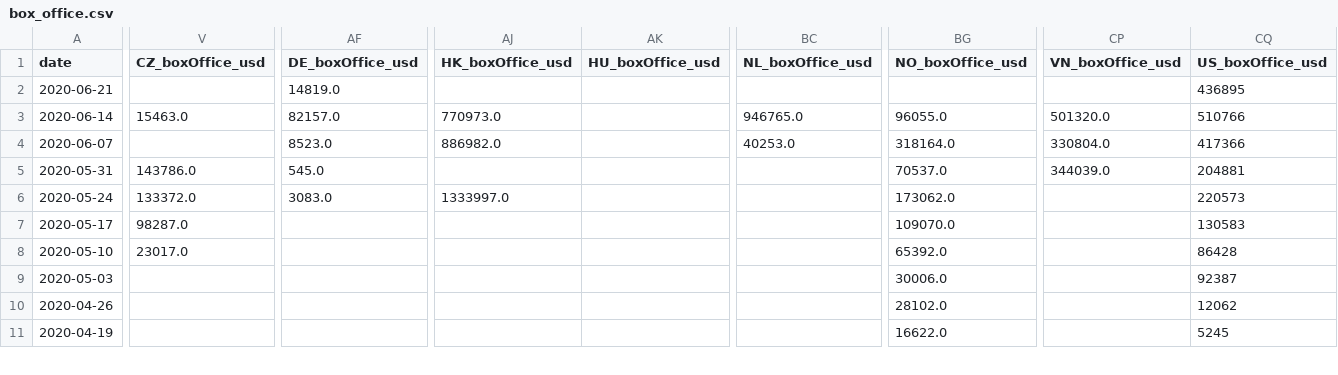
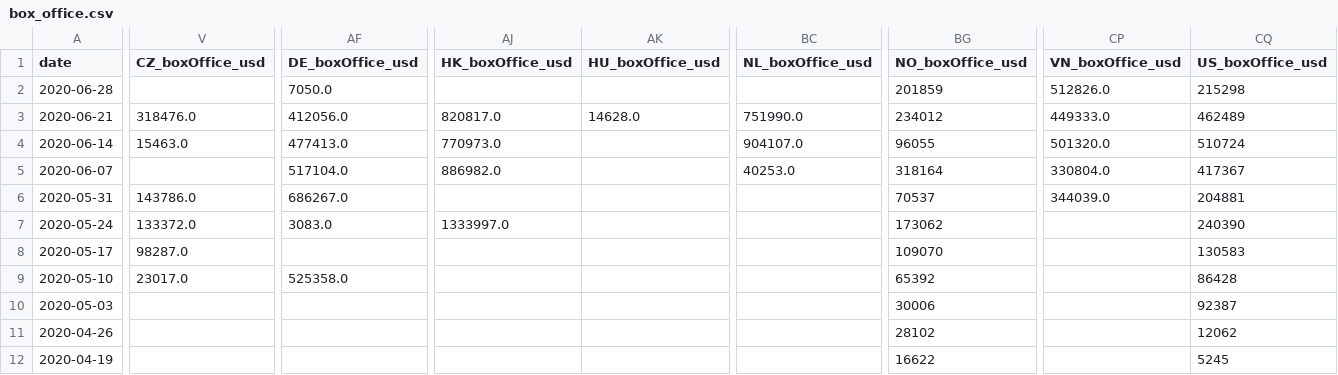
Before and after one commit to alanalien/covid_19_circumstantial_evidences, a CSV file: data/box_office.csv, drawn as a sheet; only a part is shown, gaps mark what is left out; addresses are those after the commit; rows hold the shown columns only; the diff covers the shown part only; the diff names each change by its address in the sheet, - before the commit and + after, or states it on an @@ line.

```diff
--- a/data/box_office.csv
+++ b/data/box_office.csv
+row 2: 2020-06-28 |  | 7050.0 |  |  |  | 201859 | 512826.0 | 215298
-V3 (CZ_boxOffice_usd): (empty)
+V3 (CZ_boxOffice_usd): 318476.0
-AF3 (DE_boxOffice_usd): 14819.0
+AF3 (DE_boxOffice_usd): 412056.0
-AJ3 (HK_boxOffice_usd): (empty)
+AJ3 (HK_boxOffice_usd): 820817.0
-AK3 (HU_boxOffice_usd): (empty)
+AK3 (HU_boxOffice_usd): 14628.0
-BC3 (NL_boxOffice_usd): (empty)
+BC3 (NL_boxOffice_usd): 751990.0
-BG3 (NO_boxOffice_usd): (empty)
+BG3 (NO_boxOffice_usd): 234012
-CP3 (VN_boxOffice_usd): (empty)
+CP3 (VN_boxOffice_usd): 449333.0
-CQ3 (US_boxOffice_usd): 436895
+CQ3 (US_boxOffice_usd): 462489
-AF4 (DE_boxOffice_usd): 82157.0
+AF4 (DE_boxOffice_usd): 477413.0
-BC4 (NL_boxOffice_usd): 946765.0
+BC4 (NL_boxOffice_usd): 904107.0
-BG4 (NO_boxOffice_usd): 96055.0
+BG4 (NO_boxOffice_usd): 96055
-CQ4 (US_boxOffice_usd): 510766
+CQ4 (US_boxOffice_usd): 510724
-AF5 (DE_boxOffice_usd): 8523.0
+AF5 (DE_boxOffice_usd): 517104.0
-BG5 (NO_boxOffice_usd): 318164.0
+BG5 (NO_boxOffice_usd): 318164
-CQ5 (US_boxOffice_usd): 417366
+CQ5 (US_boxOffice_usd): 417367
-AF6 (DE_boxOffice_usd): 545.0
+AF6 (DE_boxOffice_usd): 686267.0
-BG6 (NO_boxOffice_usd): 70537.0
+BG6 (NO_boxOffice_usd): 70537
-BG7 (NO_boxOffice_usd): 173062.0
+BG7 (NO_boxOffice_usd): 173062
-CQ7 (US_boxOffice_usd): 220573
+CQ7 (US_boxOffice_usd): 240390
-BG8 (NO_boxOffice_usd): 109070.0
+BG8 (NO_boxOffice_usd): 109070
-AF9 (DE_boxOffice_usd): (empty)
+AF9 (DE_boxOffice_usd): 525358.0
-BG9 (NO_boxOffice_usd): 65392.0
+BG9 (NO_boxOffice_usd): 65392
-BG10 (NO_boxOffice_usd): 30006.0
+BG10 (NO_boxOffice_usd): 30006
-BG11 (NO_boxOffice_usd): 28102.0
+BG11 (NO_boxOffice_usd): 28102
-BG12 (NO_boxOffice_usd): 16622.0
+BG12 (NO_boxOffice_usd): 16622
```
Also changed, not shown: 25 edited cells elsewhere in this file, data/confirmed.csv, data/death.csv, 8 other files.
